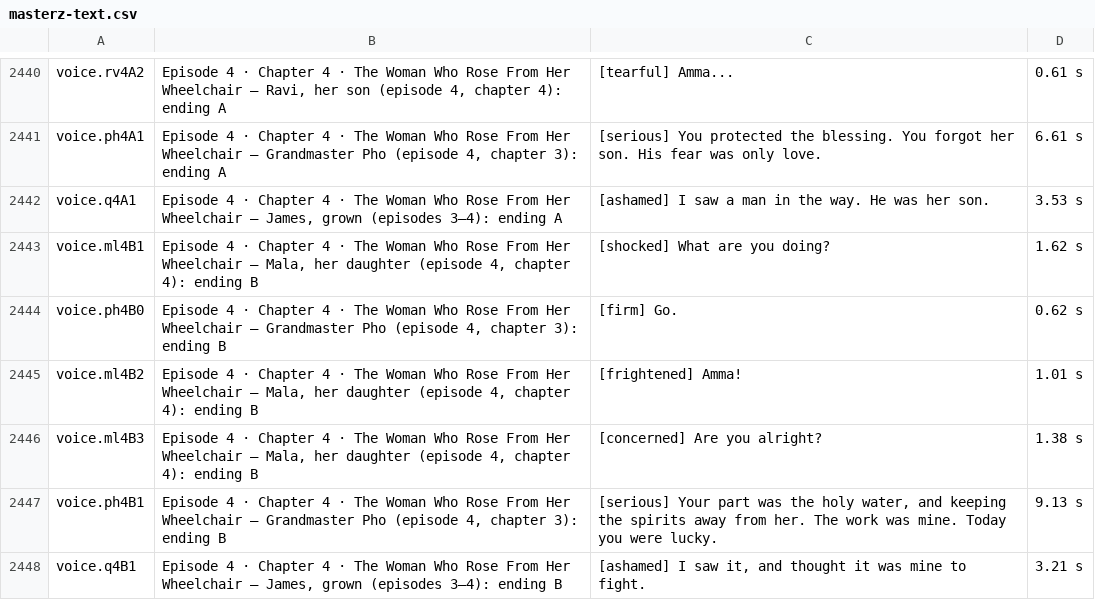
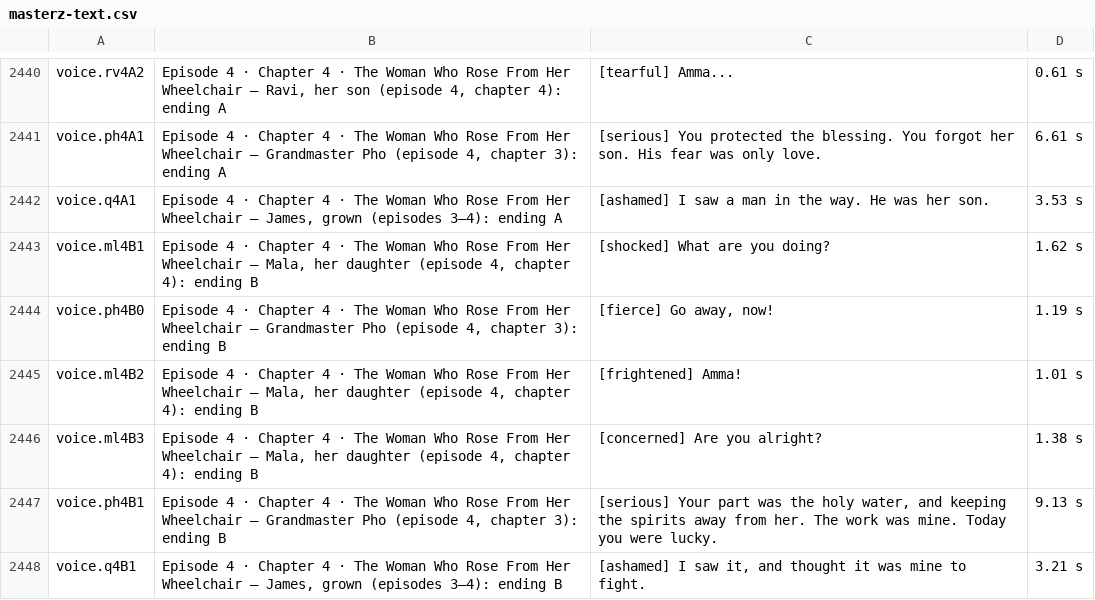
Before and after one commit to solsolcol/Encounters, a CSV file: masterz-text.csv, drawn as a sheet; only a part is shown, gaps mark what is left out.

```diff
--- a/masterz-text.csv
+++ b/masterz-text.csv
@@ -2443,3 +2443,3 @@
 "voice.ml4B1","Episode 4 · Chapter 4 · The Woman Who Rose From Her Wheelchair — Mala, her daughter (episode 4, chapter 4): ending B","[shocked] What are you doing?","1.62 s"
-"voice.ph4B0","Episode 4 · Chapter 4 · The Woman Who Rose From Her Wheelchair — Grandmaster Pho (episode 4, chapter 3): ending B","[firm] Go.","0.62 s"
+"voice.ph4B0","Episode 4 · Chapter 4 · The Woman Who Rose From Her Wheelchair — Grandmaster Pho (episode 4, chapter 3): ending B","[fierce] Go away, now!","1.19 s"
 "voice.ml4B2","Episode 4 · Chapter 4 · The Woman Who Rose From Her Wheelchair — Mala, her daughter (episode 4, chapter 4): ending B","[frightened] Amma!","1.01 s"
```
Also changed, not shown: 6 other files.
